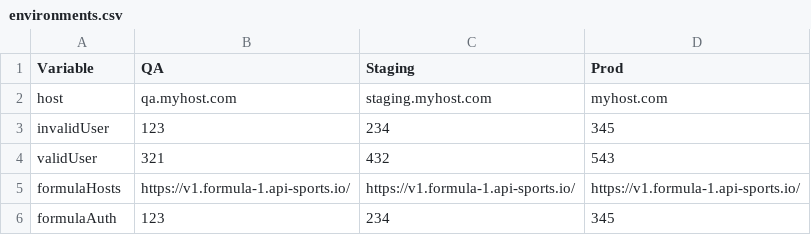
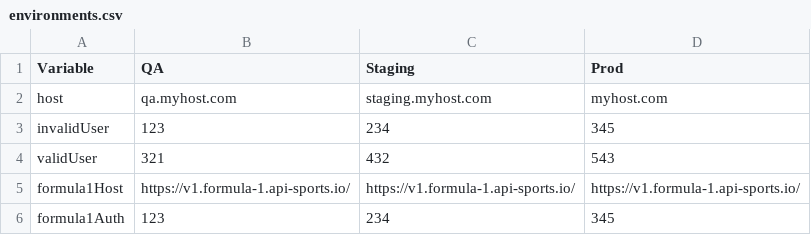
Before and after one commit to aL4ix/PleasantTest, a CSV file: environments.csv, drawn as a sheet.

```diff
--- a/environments.csv
+++ b/environments.csv
@@ -4,3 +4,3 @@ invalidUser,123,234,345
 validUser,321,432,543
-formulaHosts,https://v1.formula-1.api-sports.io/,https://v1.formula-1.api-sports.io/,https://v1.formula-1.api-sports.io/
-formulaAuth,123,234,345
+formula1Host,https://v1.formula-1.api-sports.io/,https://v1.formula-1.api-sports.io/,https://v1.formula-1.api-sports.io/
+formula1Auth,123,234,345
```
Also changed, not shown: 11 other files.
